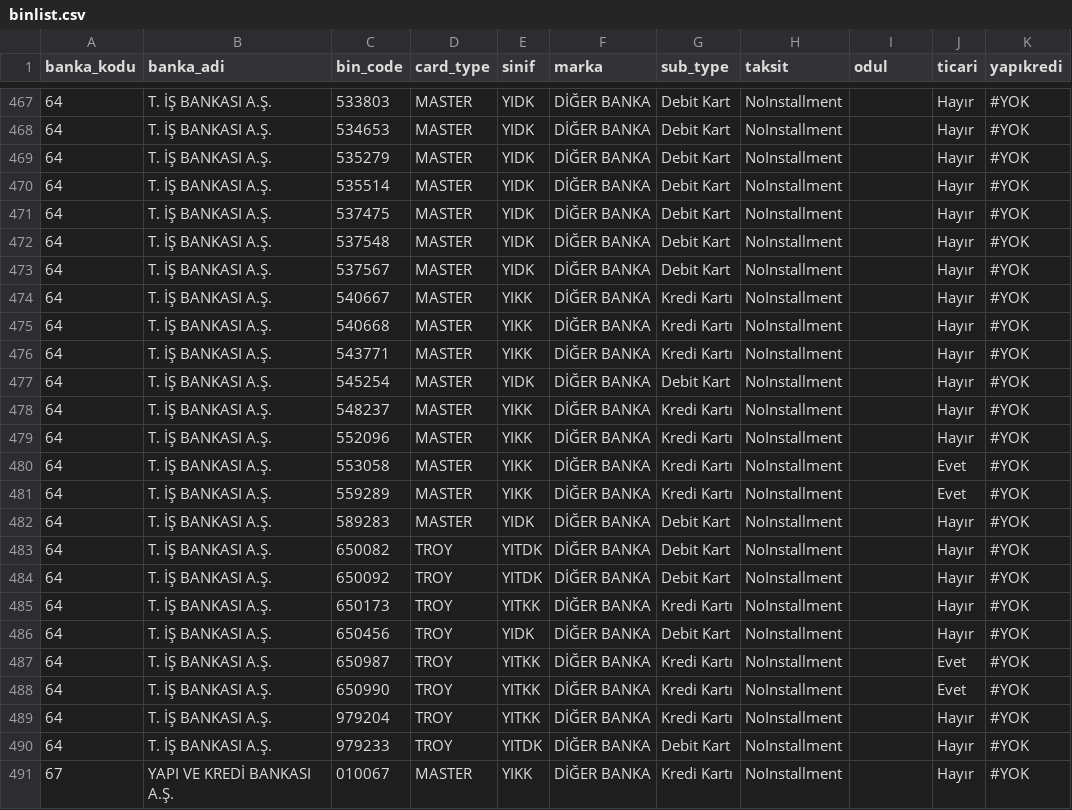
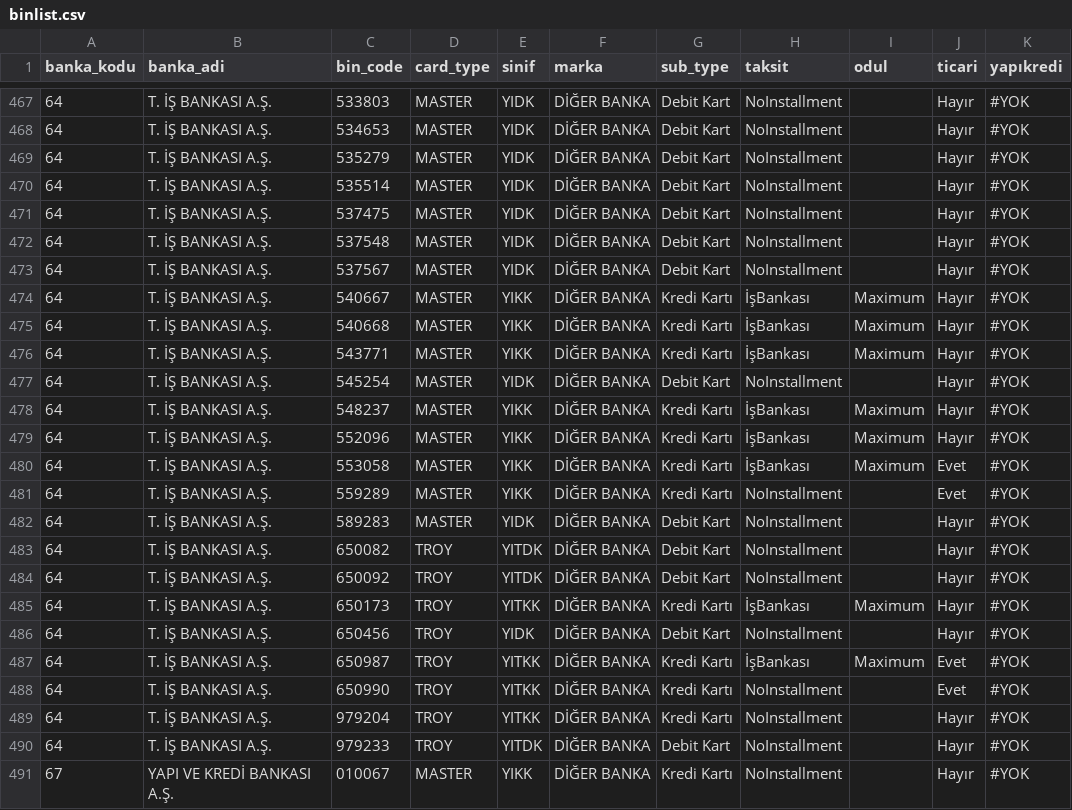
Before and after one commit to bmericc/binlist, a CSV file: tools/binlist.csv, drawn as a sheet; only a part is shown, gaps mark what is left out; the diff covers the shown part only.

```diff
--- a/tools/binlist.csv
+++ b/tools/binlist.csv
@@ -473,9 +473,9 @@ banka_kodu,banka_adi,bin_code,card_type,sinif,marka,sub_type,taksit,odul,ticari,
 64,T. İŞ BANKASI A.Ş.,537567,MASTER,YIDK,DİĞER BANKA,Debit Kart,NoInstallment,,Hayır,#YOK
-64,T. İŞ BANKASI A.Ş.,540667,MASTER,YIKK,DİĞER BANKA,Kredi Kartı,NoInstallment,,Hayır,#YOK
-64,T. İŞ BANKASI A.Ş.,540668,MASTER,YIKK,DİĞER BANKA,Kredi Kartı,NoInstallment,,Hayır,#YOK
-64,T. İŞ BANKASI A.Ş.,543771,MASTER,YIKK,DİĞER BANKA,Kredi Kartı,NoInstallment,,Hayır,#YOK
+64,T. İŞ BANKASI A.Ş.,540667,MASTER,YIKK,DİĞER BANKA,Kredi Kartı,İşBankası,Maximum,Hayır,#YOK
+64,T. İŞ BANKASI A.Ş.,540668,MASTER,YIKK,DİĞER BANKA,Kredi Kartı,İşBankası,Maximum,Hayır,#YOK
+64,T. İŞ BANKASI A.Ş.,543771,MASTER,YIKK,DİĞER BANKA,Kredi Kartı,İşBankası,Maximum,Hayır,#YOK
 64,T. İŞ BANKASI A.Ş.,545254,MASTER,YIDK,DİĞER BANKA,Debit Kart,NoInstallment,,Hayır,#YOK
-64,T. İŞ BANKASI A.Ş.,548237,MASTER,YIKK,DİĞER BANKA,Kredi Kartı,NoInstallment,,Hayır,#YOK
-64,T. İŞ BANKASI A.Ş.,552096,MASTER,YIKK,DİĞER BANKA,Kredi Kartı,NoInstallment,,Hayır,#YOK
-64,T. İŞ BANKASI A.Ş.,553058,MASTER,YIKK,DİĞER BANKA,Kredi Kartı,NoInstallment,,Evet,#YOK
+64,T. İŞ BANKASI A.Ş.,548237,MASTER,YIKK,DİĞER BANKA,Kredi Kartı,İşBankası,Maximum,Hayır,#YOK
+64,T. İŞ BANKASI A.Ş.,552096,MASTER,YIKK,DİĞER BANKA,Kredi Kartı,İşBankası,Maximum,Hayır,#YOK
+64,T. İŞ BANKASI A.Ş.,553058,MASTER,YIKK,DİĞER BANKA,Kredi Kartı,İşBankası,Maximum,Evet,#YOK
 64,T. İŞ BANKASI A.Ş.,559289,MASTER,YIKK,DİĞER BANKA,Kredi Kartı,NoInstallment,,Evet,#YOK
@@ -484,5 +484,5 @@ banka_kodu,banka_adi,bin_code,card_type,sinif,marka,sub_type,taksit,odul,ticari,
 64,T. İŞ BANKASI A.Ş.,650092,TROY,YITDK,DİĞER BANKA,Debit Kart,NoInstallment,,Hayır,#YOK
-64,T. İŞ BANKASI A.Ş.,650173,TROY,YITKK,DİĞER BANKA,Kredi Kartı,NoInstallment,,Hayır,#YOK
+64,T. İŞ BANKASI A.Ş.,650173,TROY,YITKK,DİĞER BANKA,Kredi Kartı,İşBankası,Maximum,Hayır,#YOK
 64,T. İŞ BANKASI A.Ş.,650456,TROY,YIDK,DİĞER BANKA,Debit Kart,NoInstallment,,Hayır,#YOK
-64,T. İŞ BANKASI A.Ş.,650987,TROY,YITKK,DİĞER BANKA,Kredi Kartı,NoInstallment,,Evet,#YOK
+64,T. İŞ BANKASI A.Ş.,650987,TROY,YITKK,DİĞER BANKA,Kredi Kartı,İşBankası,Maximum,Evet,#YOK
 64,T. İŞ BANKASI A.Ş.,650990,TROY,YITKK,DİĞER BANKA,Kredi Kartı,NoInstallment,,Evet,#YOK
```
Also changed, not shown: 24 edited cells elsewhere in this file, 3 other files.
